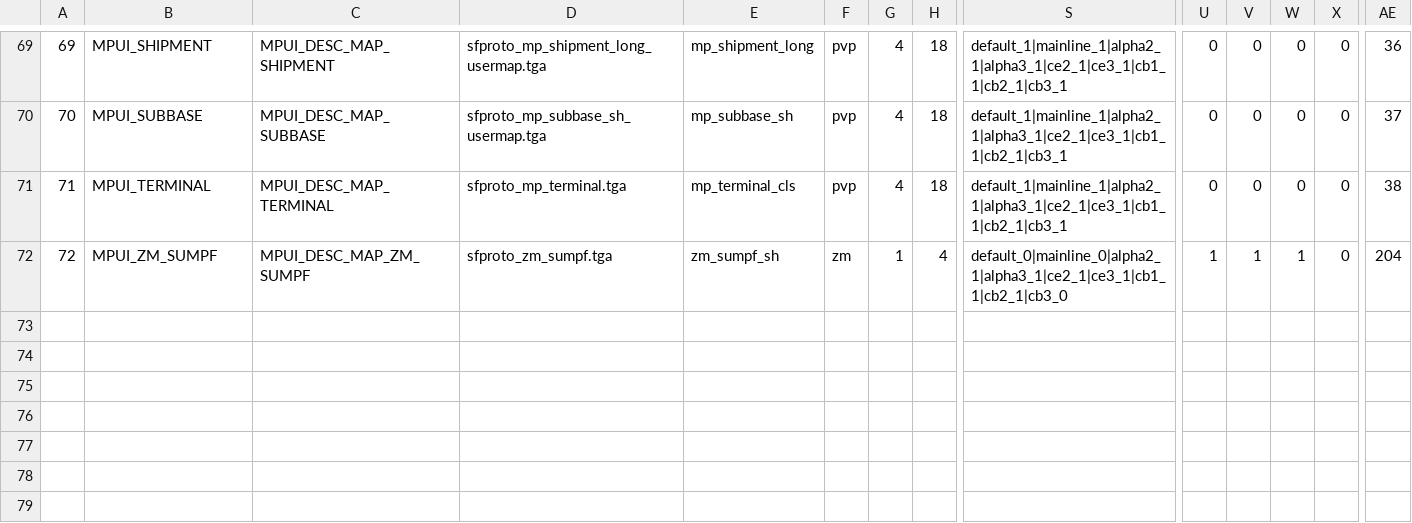
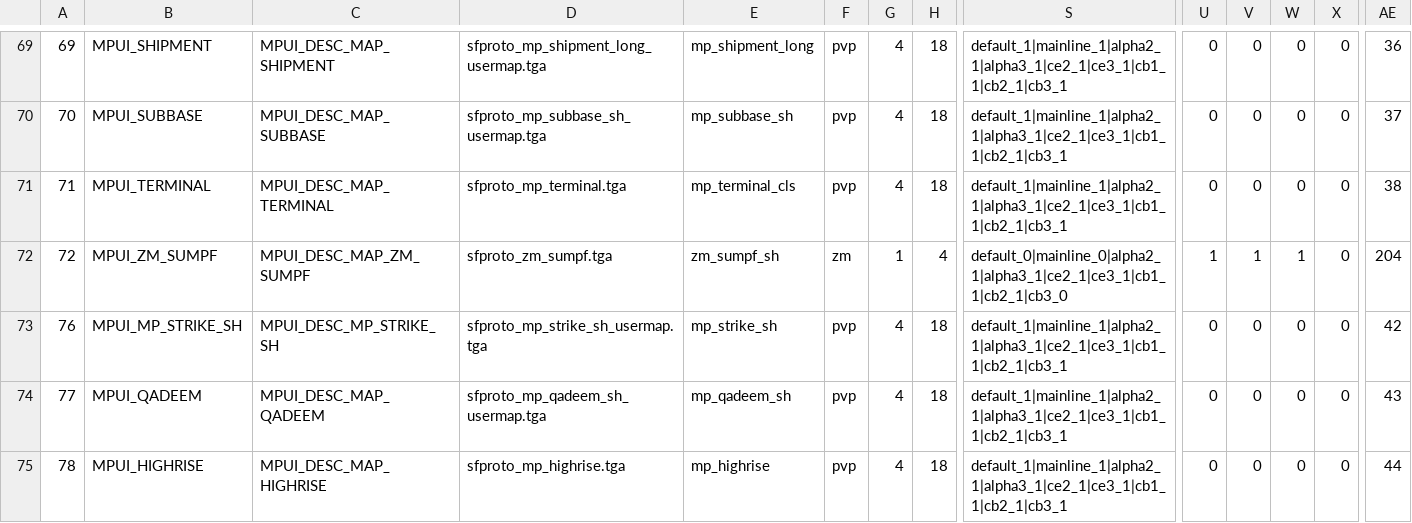
Before and after one commit to nucleur16/cod-offline-1.1.1.13, a CSV file: zones/usermaps_patch/stringtable/mp/comaplist.csv, drawn as a sheet; only a part is shown, gaps mark what is left out; rows hold the shown columns only; the diff names each change by its address in the sheet, - before the commit and + after, or states it on an @@ line.

```diff
--- a/zones/usermaps_patch/stringtable/mp/comaplist.csv
+++ b/zones/usermaps_patch/stringtable/mp/comaplist.csv
+row 73: 76 | MPUI_MP_STRIKE_SH | MPUI_DESC_MP_STRIKE_SH | sfproto_mp_strike_sh_usermap.tga | mp_strike_sh | pvp | 4 | 18 | default_1|mainline_1|alpha2_1|alpha3_1|ce2_1|ce3_1|cb1_1|cb2_1|cb3_1 | 0 | 0 | 0 | 0 | 42
+row 74: 77 | MPUI_QADEEM | MPUI_DESC_MAP_QADEEM | sfproto_mp_qadeem_sh_usermap.tga | mp_qadeem_sh | pvp | 4 | 18 | default_1|mainline_1|alpha2_1|alpha3_1|ce2_1|ce3_1|cb1_1|cb2_1|cb3_1 | 0 | 0 | 0 | 0 | 43
+row 75: 78 | MPUI_HIGHRISE | MPUI_DESC_MAP_HIGHRISE | sfproto_mp_highrise.tga | mp_highrise | pvp | 4 | 18 | default_1|mainline_1|alpha2_1|alpha3_1|ce2_1|ce3_1|cb1_1|cb2_1|cb3_1 | 0 | 0 | 0 | 0 | 44
```
Also changed, not shown: zone_source/usermaps_patch.csv, zone_source/usermaps_ui_mp.csv, 5 other files.
